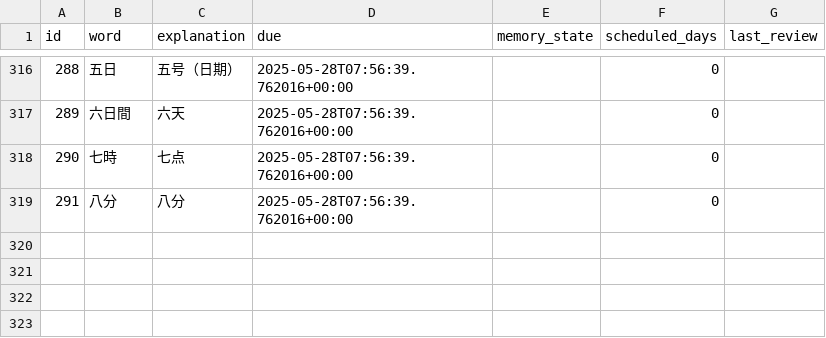
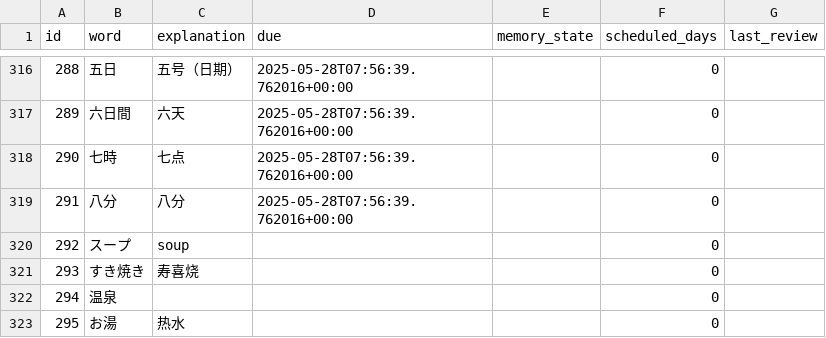
Before and after one commit to LiuZHolmes/TypeMyWord, a CSV file: words/日本語.csv, drawn as a sheet; only a part is shown, gaps mark what is left out; the diff names each change by its address in the sheet, - before the commit and + after, or states it on an @@ line.

Commit message:
update my word

```diff
--- a/words/日本語.csv
+++ b/words/日本語.csv
+row 320: 292 | スープ | soup |  |  | 0
+row 321: 293 | すき焼き | 寿喜烧 |  |  | 0
+row 322: 294 | 温泉 |  |  |  | 0
+row 323: 295 | お湯 | 热水 |  |  | 0
```
